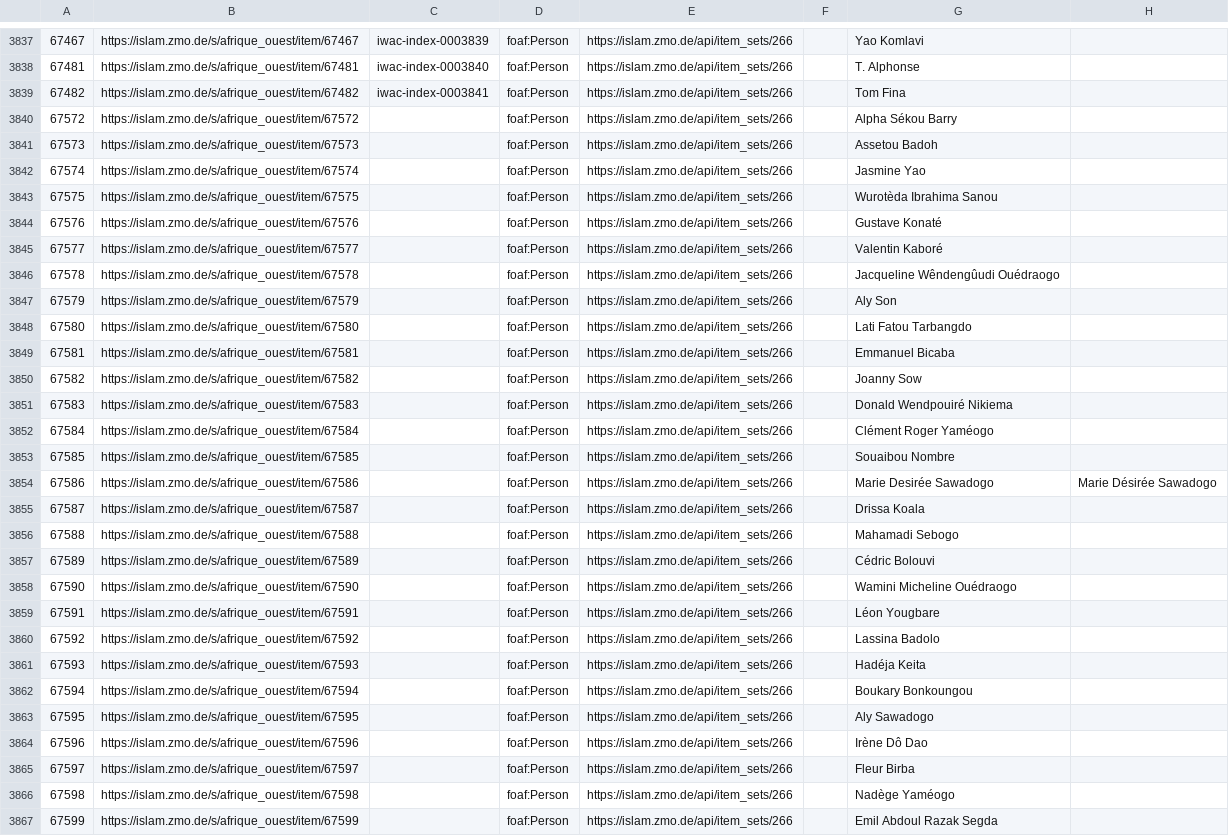
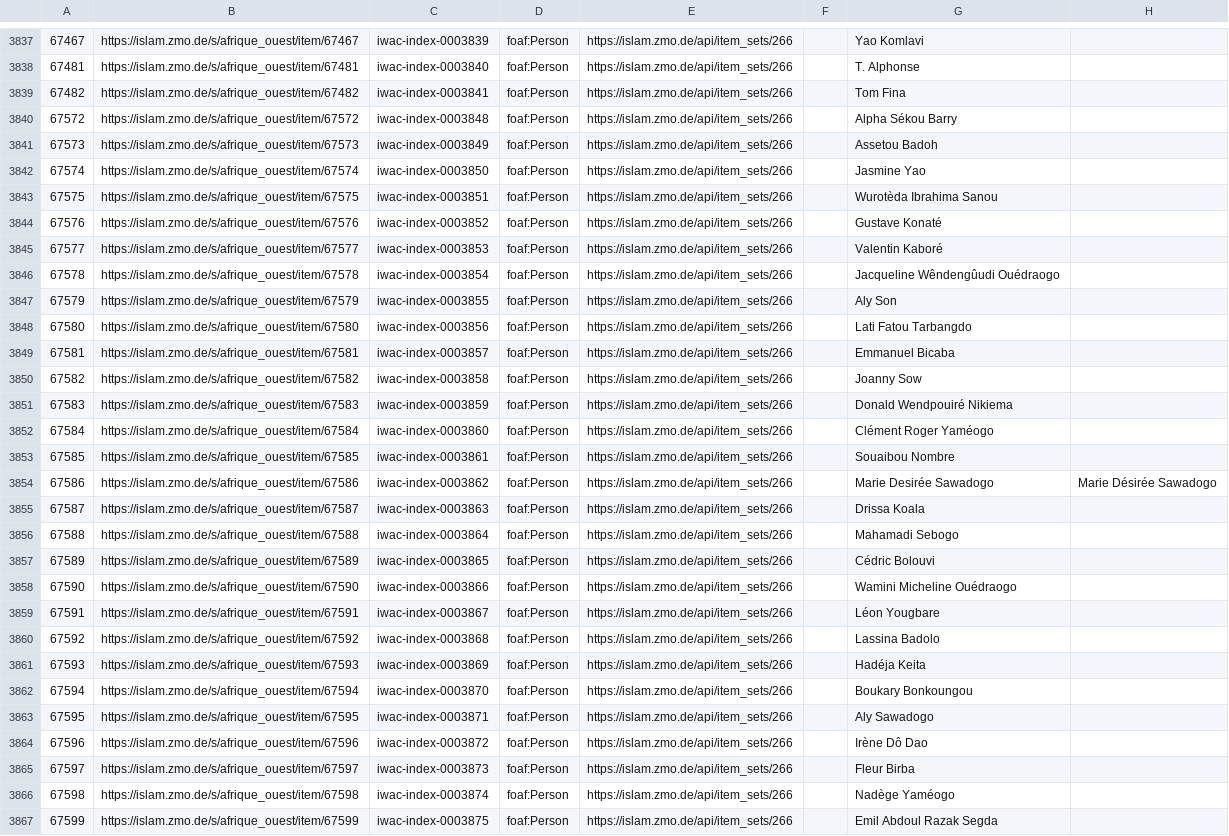
Before and after one commit to fmadore/Islam-West-Africa-Collection, a CSV file: Metadata/CSV/index.csv, drawn as a sheet; only a part is shown, gaps mark what is left out; the diff covers the shown part only; the diff names each change by its address in the sheet, - before the commit and + after, or states it on an @@ line.

Commit message:
Update metadata

```diff
--- a/Metadata/CSV/index.csv
+++ b/Metadata/CSV/index.csv
-C3840: (empty)
+C3840: iwac-index-0003848
-C3841: (empty)
+C3841: iwac-index-0003849
-C3842: (empty)
+C3842: iwac-index-0003850
-C3843: (empty)
+C3843: iwac-index-0003851
-C3844: (empty)
+C3844: iwac-index-0003852
-C3845: (empty)
+C3845: iwac-index-0003853
-C3846: (empty)
+C3846: iwac-index-0003854
-C3847: (empty)
+C3847: iwac-index-0003855
-C3848: (empty)
+C3848: iwac-index-0003856
-C3849: (empty)
+C3849: iwac-index-0003857
-C3850: (empty)
+C3850: iwac-index-0003858
-C3851: (empty)
+C3851: iwac-index-0003859
-C3852: (empty)
+C3852: iwac-index-0003860
-C3853: (empty)
+C3853: iwac-index-0003861
-C3854: (empty)
+C3854: iwac-index-0003862
-C3855: (empty)
+C3855: iwac-index-0003863
-C3856: (empty)
+C3856: iwac-index-0003864
-C3857: (empty)
+C3857: iwac-index-0003865
-C3858: (empty)
+C3858: iwac-index-0003866
-C3859: (empty)
+C3859: iwac-index-0003867
-C3860: (empty)
+C3860: iwac-index-0003868
-C3861: (empty)
+C3861: iwac-index-0003869
-C3862: (empty)
+C3862: iwac-index-0003870
-C3863: (empty)
+C3863: iwac-index-0003871
-C3864: (empty)
+C3864: iwac-index-0003872
-C3865: (empty)
+C3865: iwac-index-0003873
-C3866: (empty)
+C3866: iwac-index-0003874
-C3867: (empty)
+C3867: iwac-index-0003875
```
Also changed, not shown: 91 edited cells elsewhere in this file.
